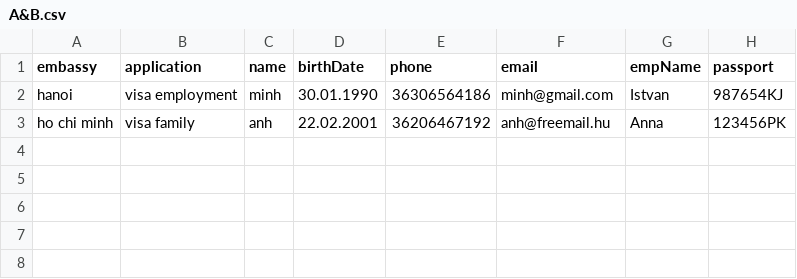
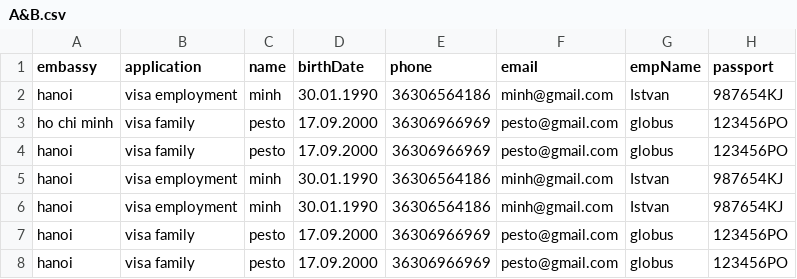
Before and after one commit to minho-sama/automate_booking_2, a CSV file: sampleData/A&B.csv, drawn as a sheet.

```diff
--- a/sampleData/A&B.csv
+++ b/sampleData/A&B.csv
@@ -2,2 +2,7 @@ embassy,application,name,birthDate,phone,email,empName,passport
 hanoi,visa employment,minh,30.01.1990,36306564186,minh@gmail.com,Istvan,987654KJ
-ho chi minh,visa family,anh,22.02.2001,36206467192,anh@freemail.hu,Anna,123456PK
+ho chi minh,visa family, pesto, 17.09.2000,36306966969,pesto@gmail.com,globus,123456PO
+hanoi,visa family, pesto, 17.09.2000,36306966969,pesto@gmail.com,globus,123456PO
+hanoi,visa employment,minh,30.01.1990,36306564186,minh@gmail.com,Istvan,987654KJ
+hanoi,visa employment,minh,30.01.1990,36306564186,minh@gmail.com,Istvan,987654KJ
+hanoi,visa family, pesto, 17.09.2000,36306966969,pesto@gmail.com,globus,123456PO
+hanoi,visa family, pesto, 17.09.2000,36306966969,pesto@gmail.com,globus,123456PO
```
Also changed, not shown: 1 other file.
